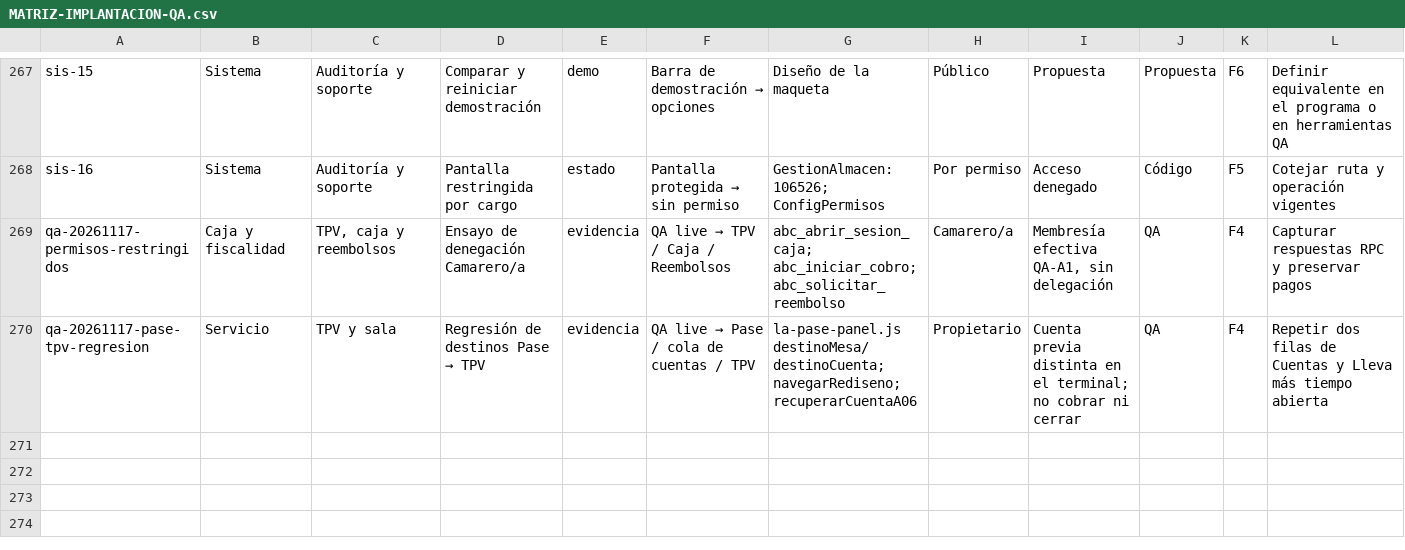
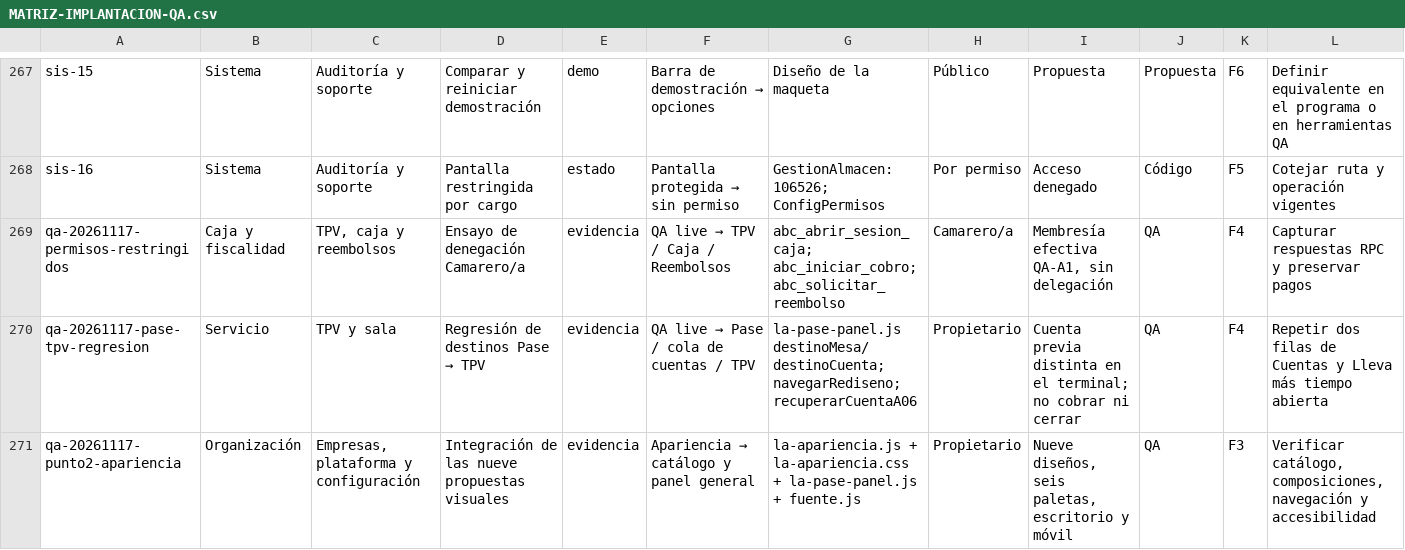
Before and after one commit to Plopezm1990/Almacen, a CSV file: docs/rediseno/MATRIZ-IMPLANTACION-QA.csv, drawn as a sheet; only a part is shown, gaps mark what is left out; rows hold the shown columns only; the diff names each change by its address in the sheet, - before the commit and + after, or states it on an @@ line.

```diff
--- a/docs/rediseno/MATRIZ-IMPLANTACION-QA.csv
+++ b/docs/rediseno/MATRIZ-IMPLANTACION-QA.csv
+row 271: qa-20261117-punto2-apariencia | Organización | Empresas, plataforma y configuración | Integración de las nueve propuestas visuales | evidencia | Apariencia → catálogo y panel general | la-apariencia.js + la-apariencia.css + la-pase-panel.js + fuente.js | Propietario | Nueve diseños, seis paletas, escritorio y móvil | QA | F3 | Verificar catálogo, composiciones, navegación y accesibilidad
```
Also changed, not shown: 2 other files.
